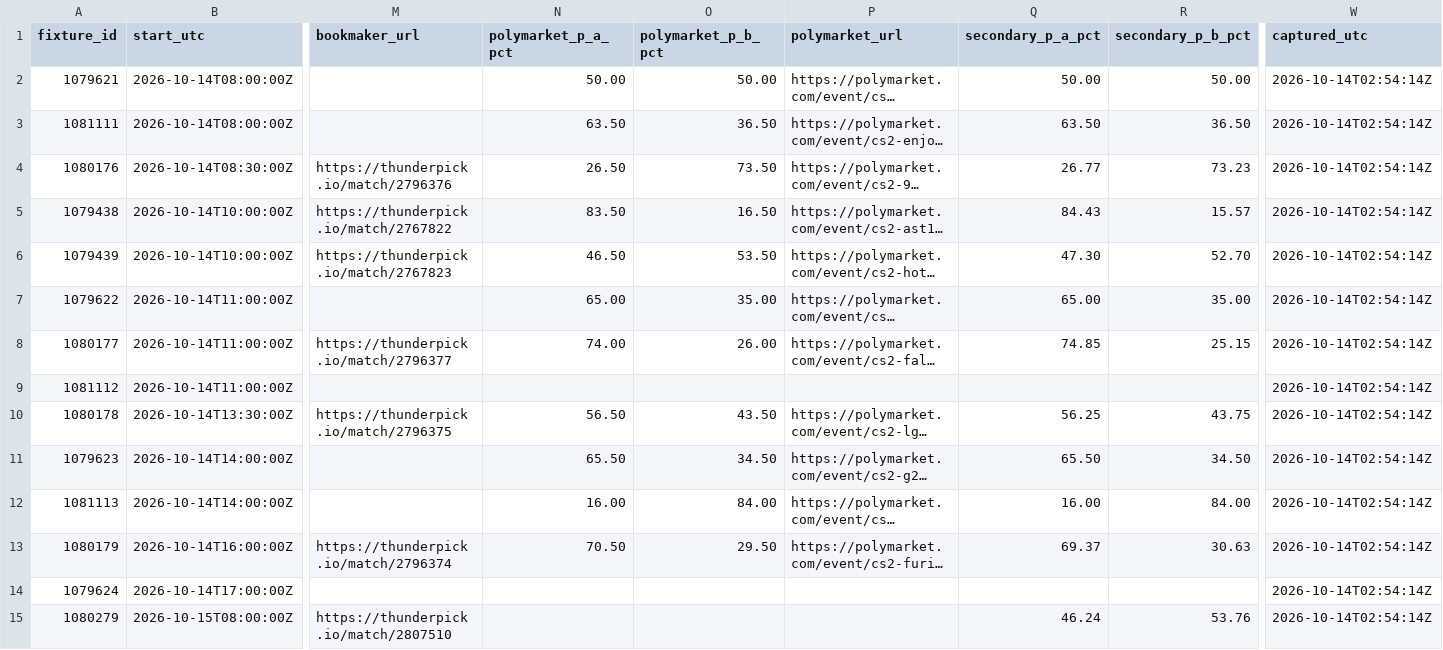
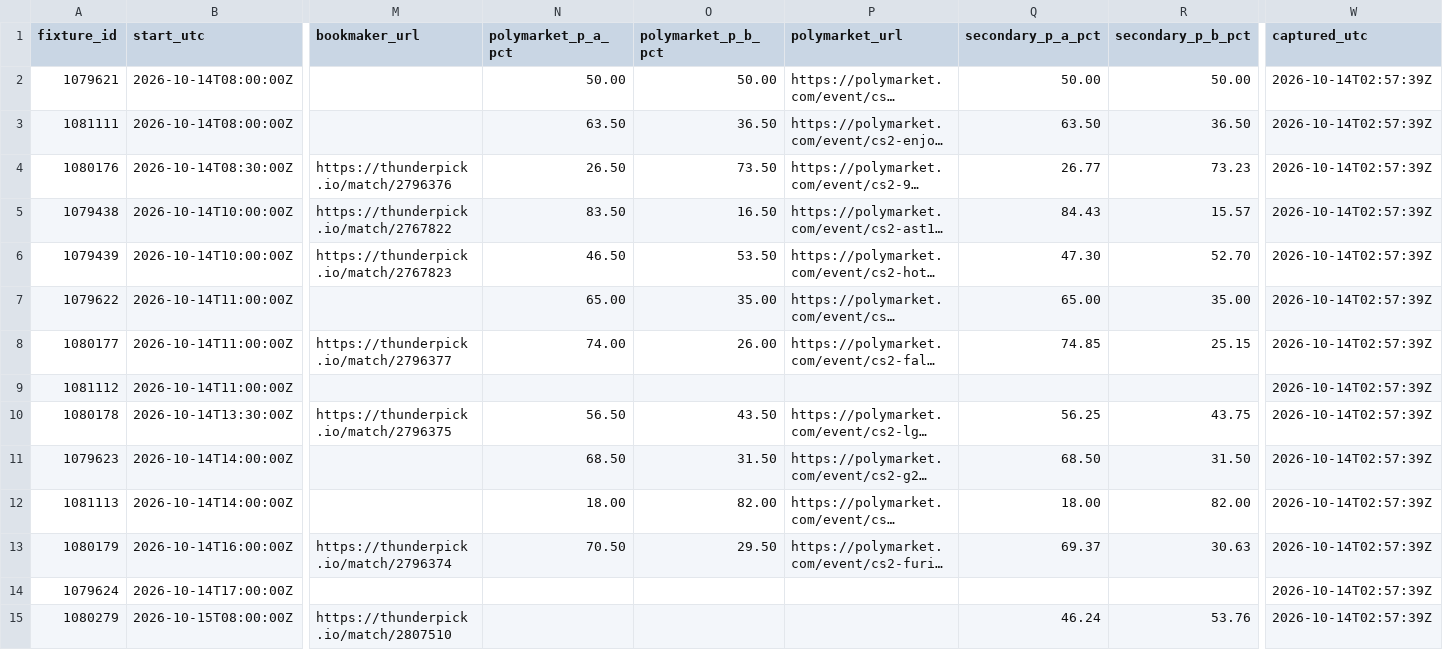
Before and after one commit to buffedlizard55-lab/MaltaProj1, a CSV file: feeds/data/fixtures.csv, drawn as a sheet; only a part is shown, gaps mark what is left out; long unchanged cells end in …; the diff covers the shown part only; the diff names each change by its address in the sheet, - before the commit and + after, or states it on an @@ line.

```diff
--- a/feeds/data/fixtures.csv
+++ b/feeds/data/fixtures.csv
-W2:W15 (captured_utc): 2026-10-14T02:54:14Z
+W2:W15 (captured_utc): 2026-10-14T02:57:39Z
-N11 (polymarket_p_a_pct): 65.50
+N11 (polymarket_p_a_pct): 68.50
-O11 (polymarket_p_b_pct): 34.50
+O11 (polymarket_p_b_pct): 31.50
-Q11 (secondary_p_a_pct): 65.50
+Q11 (secondary_p_a_pct): 68.50
-R11 (secondary_p_b_pct): 34.50
+R11 (secondary_p_b_pct): 31.50
-N12 (polymarket_p_a_pct): 16.00
+N12 (polymarket_p_a_pct): 18.00
-O12 (polymarket_p_b_pct): 84.00
+O12 (polymarket_p_b_pct): 82.00
-Q12 (secondary_p_a_pct): 16.00
+Q12 (secondary_p_a_pct): 18.00
-R12 (secondary_p_b_pct): 84.00
+R12 (secondary_p_b_pct): 82.00
```
Also changed, not shown: 14 edited cells elsewhere in this file, feeds/data/flags.csv, feeds/data/market_feed.csv, 10 other files.
